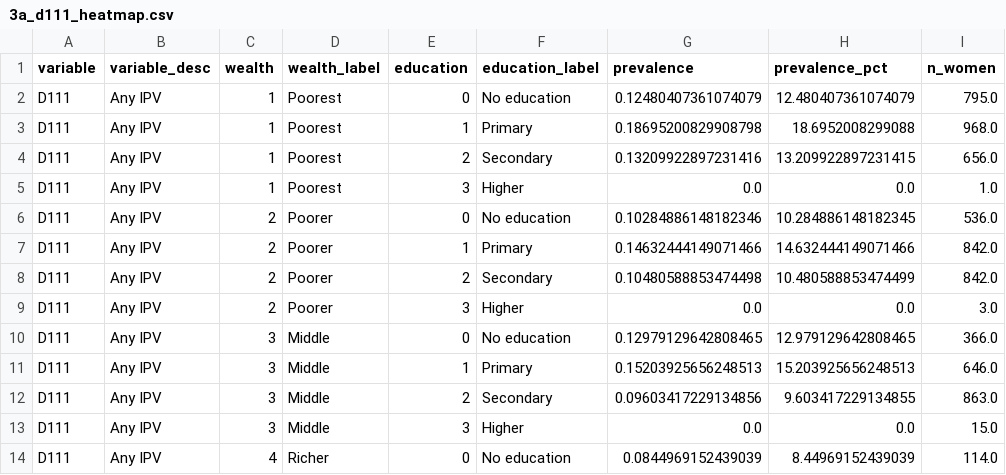
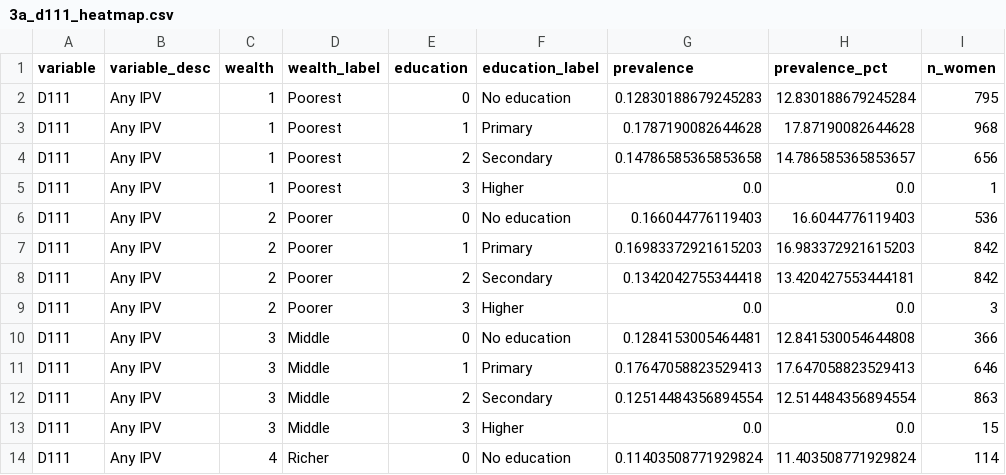
Before and after one commit to gerritgr/DRCcode, a CSV file: output/3a_d111_heatmap.csv, drawn as a sheet; only a part is shown; the diff covers the shown part only.

```diff
--- a/output/3a_d111_heatmap.csv
+++ b/output/3a_d111_heatmap.csv
@@ -1,14 +1,14 @@
 variable,variable_desc,wealth,wealth_label,education,education_label,prevalence,prevalence_pct,n_women
-D111,Any IPV,1,Poorest,0,No education,0.12480407361074079,12.480407361074079,795.0
-D111,Any IPV,1,Poorest,1,Primary,0.18695200829908798,18.6952008299088,968.0
-D111,Any IPV,1,Poorest,2,Secondary,0.13209922897231416,13.209922897231415,656.0
-D111,Any IPV,1,Poorest,3,Higher,0.0,0.0,1.0
-D111,Any IPV,2,Poorer,0,No education,0.10284886148182346,10.284886148182345,536.0
-D111,Any IPV,2,Poorer,1,Primary,0.14632444149071466,14.632444149071466,842.0
-D111,Any IPV,2,Poorer,2,Secondary,0.10480588853474498,10.480588853474499,842.0
-D111,Any IPV,2,Poorer,3,Higher,0.0,0.0,3.0
-D111,Any IPV,3,Middle,0,No education,0.12979129642808465,12.979129642808465,366.0
-D111,Any IPV,3,Middle,1,Primary,0.15203925656248513,15.203925656248513,646.0
-D111,Any IPV,3,Middle,2,Secondary,0.09603417229134856,9.603417229134855,863.0
-D111,Any IPV,3,Middle,3,Higher,0.0,0.0,15.0
-D111,Any IPV,4,Richer,0,No education,0.0844969152439039,8.44969152439039,114.0
+D111,Any IPV,1,Poorest,0,No education,0.12830188679245283,12.830188679245284,795
+D111,Any IPV,1,Poorest,1,Primary,0.1787190082644628,17.87190082644628,968
+D111,Any IPV,1,Poorest,2,Secondary,0.14786585365853658,14.786585365853657,656
+D111,Any IPV,1,Poorest,3,Higher,0.0,0.0,1
+D111,Any IPV,2,Poorer,0,No education,0.166044776119403,16.6044776119403,536
+D111,Any IPV,2,Poorer,1,Primary,0.16983372921615203,16.983372921615203,842
+D111,Any IPV,2,Poorer,2,Secondary,0.1342042755344418,13.420427553444181,842
+D111,Any IPV,2,Poorer,3,Higher,0.0,0.0,3
+D111,Any IPV,3,Middle,0,No education,0.1284153005464481,12.841530054644808,366
+D111,Any IPV,3,Middle,1,Primary,0.17647058823529413,17.647058823529413,646
+D111,Any IPV,3,Middle,2,Secondary,0.12514484356894554,12.514484356894554,863
+D111,Any IPV,3,Middle,3,Higher,0.0,0.0,15
+D111,Any IPV,4,Richer,0,No education,0.11403508771929824,11.403508771929824,114
```
Also changed, not shown: 21 edited cells elsewhere in this file, output/3a_d104_heatmap.csv, output/3a_d106_heatmap.csv, 22 other files.
